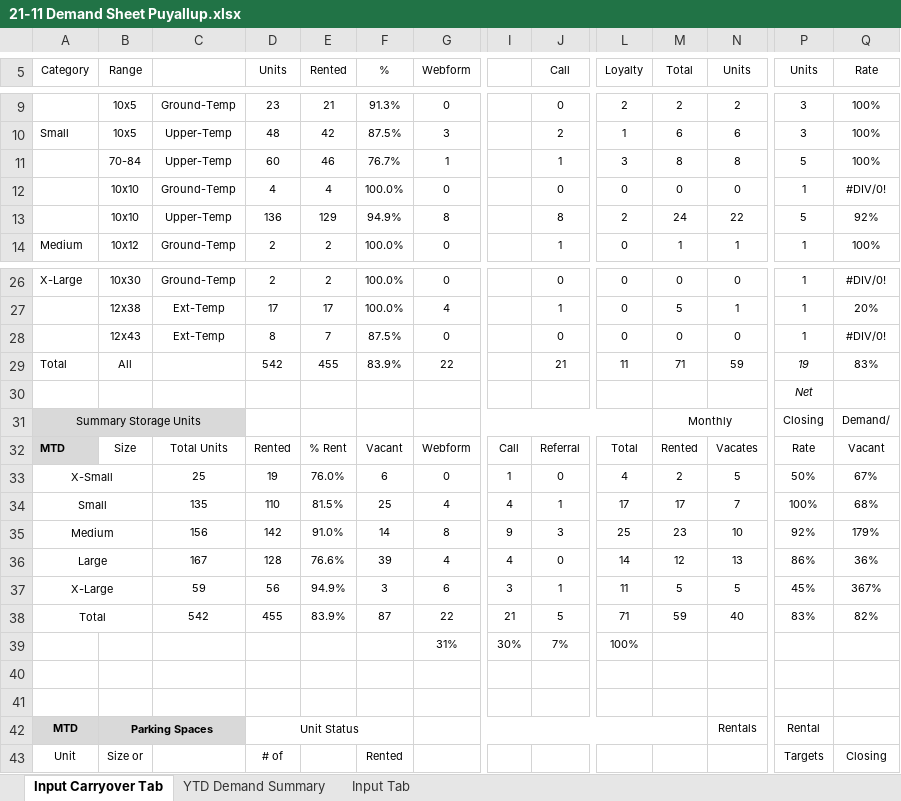
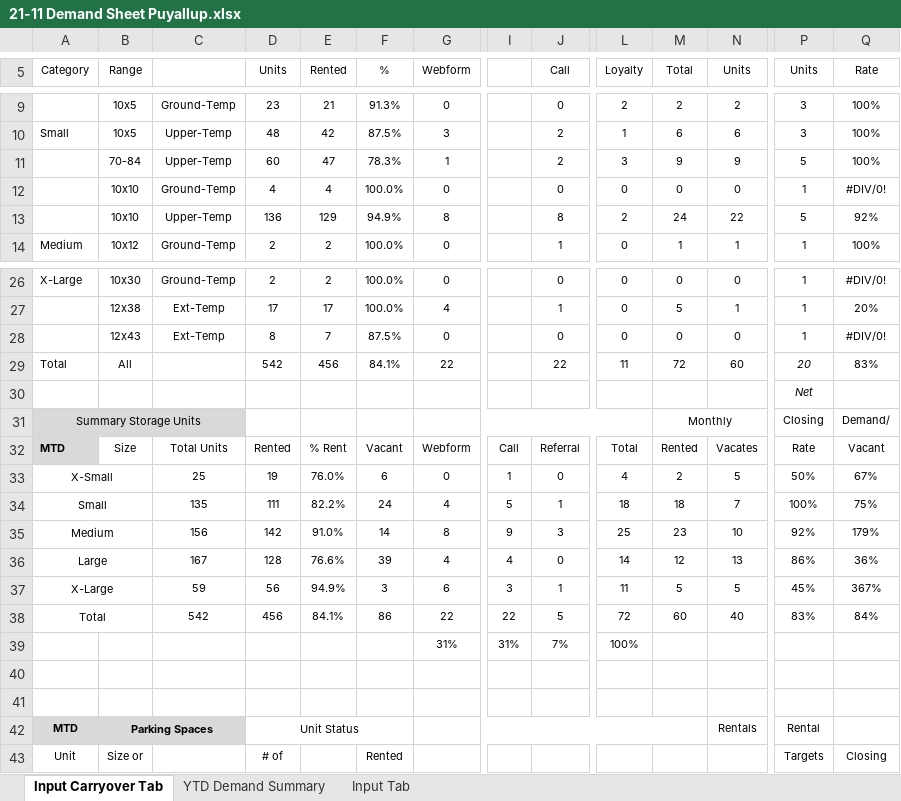
Before and after one commit to XcovertX/Customer-Demand-Reporter, an Excel workbook: datafiles/21-11 Demand Sheet Puyallup.xlsx, sheet Input Carryover Tab, drawn as a sheet; only a part is shown, gaps mark what is left out; values as stored, in another font and other column widths than the file's, no borders; the diff names each change by its address in the sheet, - before the commit and + after, or states it on an @@ line.

```diff
--- a/datafiles/21-11 Demand Sheet Puyallup.xlsx (sheet Input Carryover Tab)
+++ b/datafiles/21-11 Demand Sheet Puyallup.xlsx (sheet Input Carryover Tab)
-E11 (Rented): 46
+E11 (Rented): 47
-F11 (%): 76.7%
+F11 (%): 78.3%
-J11 (Call): 1
+J11 (Call): 2
-M11 (Total): 8
+M11 (Total): 9
-N11 (Units): 8
+N11 (Units): 9
-E29 (Rented): 455
+E29 (Rented): 456
-F29 (%): 83.9%
+F29 (%): 84.1%
-J29 (Call): 21
+J29 (Call): 22
-M29 (Total): 71
+M29 (Total): 72
-N29 (Units): 59
+N29 (Units): 60
-P29 (Units): 19
+P29 (Units): 20
-D34 (Units): 110
+D34 (Units): 111
-E34 (Rented): 81.5%
+E34 (Rented): 82.2%
-F34 (%): 25
+F34 (%): 24
-I34: 4
+I34: 5
-L34 (Loyalty): 17
+L34 (Loyalty): 18
-M34 (Total): 17
+M34 (Total): 18
-Q34 (Rate): 68%
+Q34 (Rate): 75%
-D38 (Units): 455
+D38 (Units): 456
-E38 (Rented): 83.9%
+E38 (Rented): 84.1%
-F38 (%): 87
+F38 (%): 86
-I38: 21
+I38: 22
-L38 (Loyalty): 71
+L38 (Loyalty): 72
-M38 (Total): 59
+M38 (Total): 60
-Q38 (Rate): 82%
+Q38 (Rate): 84%
-I39: 30%
+I39: 31%
```
Also changed, not shown: sheet Input Tab, 1 other file.
